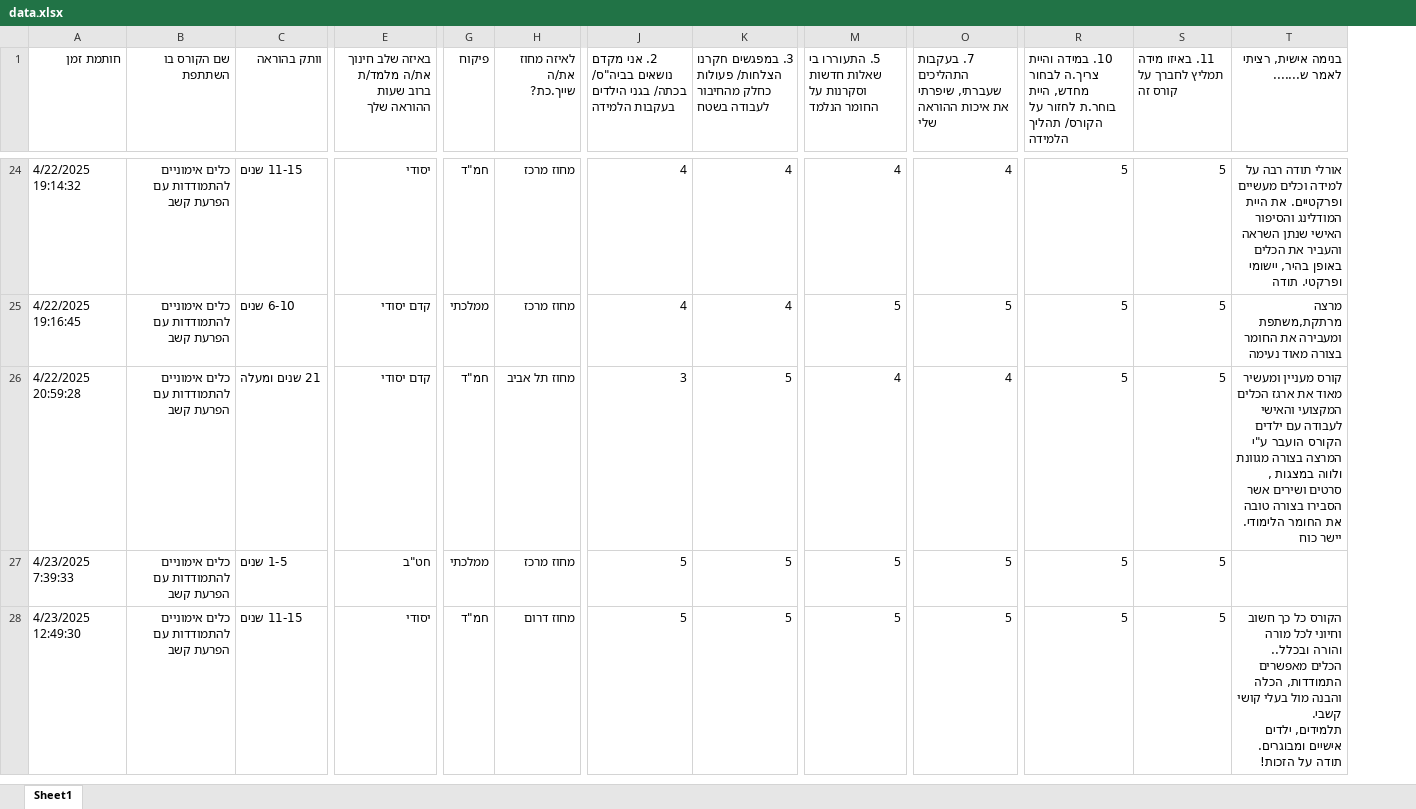
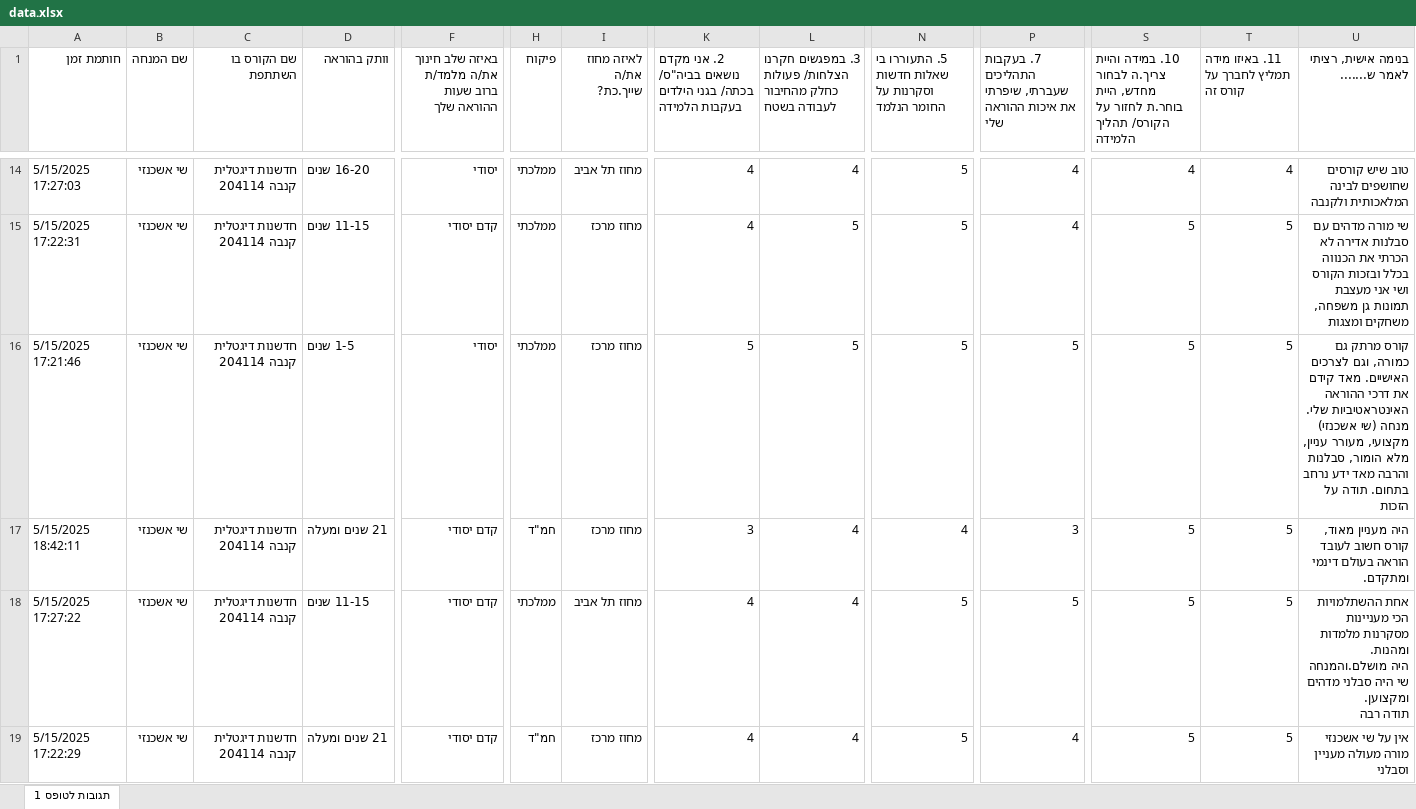
Before and after one commit to liormotola/dashboard, an Excel workbook: worker/data.xlsx, sheet תגובות לטופס 1, drawn as a sheet; only a part is shown, gaps mark what is left out; values as stored, in another font and other column widths than the file's, no cell formats; charts and pictures and table styles not drawn; removed rows and columns are numbered as before the commit, all else as after; rows hold the shown columns only; ↵ is a line break in a cell; the diff covers the shown part only; the diff names each change by its address in the sheet, - before the commit and + after, or states it on an @@ line.

```diff
--- a/worker/data.xlsx (sheet תגובות לטופס 1)
+++ b/worker/data.xlsx (sheet תגובות לטופס 1)
-sheet tab: Sheet1
+sheet tab: תגובות לטופס 1
+column B (שם המנחה), rows 14-16: all שי אשכנזי; row 18: שי אשכנזי
-A14 (חותמת זמן): 4/22/2025 19:14:32
+A14 (חותמת זמן): 5/15/2025 17:27:03
-C14:C15 (שם הקורס בו השתתפת): כלים אימוניים להתמודדות עם הפרעת קשב
+C14:C15 (שם הקורס בו השתתפת): חדשנות דיגטלית קנבה 204114
-D14 (וותק בהוראה): 11-15 שנים
+D14 (וותק בהוראה): 16-20 שנים
-H14 (פיקוח): חמ"ד
+H14 (פיקוח): ממלכתי
-I14 (לאיזה מחוז את/ה שייך.כת?): מחוז מרכז
+I14 (לאיזה מחוז את/ה שייך.כת?): מחוז תל אביב
-N14: 4
+N14: 5
-S14: 5
+S14: 4
-T14: 5
+T14: 4
-U14 (בנימה אישית, רציתי לאמר ש.......): אורלי תודה רבה על למידה וכלים מעשיים ופרקטיים. את היית המודלינג והסיפור האישי שנתן השראה והעביר את הכלים באופן בהיר, יישומי ופרקטי. תודה
+U14 (בנימה אישית, רציתי לאמר ש.......): טוב שיש קורסים שחושפים לבינה המלאכותית ולקנבה
-A15 (חותמת זמן): 4/22/2025 19:16:45
+A15 (חותמת זמן): 5/15/2025 17:22:31
-D15 (וותק בהוראה): 6-10 שנים
+D15 (וותק בהוראה): 11-15 שנים
-L15: 4
+L15: 5
-P15: 5
+P15: 4
-U15 (בנימה אישית, רציתי לאמר ש.......): מרצה מרתקת,משתפת ומעבירה את החומר בצורה מאוד נעימה
+U15 (בנימה אישית, רציתי לאמר ש.......): שי מורה מדהים עם סבלנות אדירה לא הכרתי את הכנווה בכלל ובזכות הקורס ושי אני מעצבת תמונות גן משפחה, משחקים ומצגות
-row 26: 4/22/2025 20:59:28 | כלים אימוניים להתמודדות עם הפרעת קשב | 21 שנים ומעלה | קדם יסודי | חמ"ד | מחוז תל אביב | 3 | 5 | 4 | 4 | 5 | 5 | קורס מעניין ומעשיר מאוד את ארגז הכלים המקצועי והאישי לעבודה עם ילדים הקורס הועבר ע"י המרצה בצורה מגוונת ולווה במצגות , סרטים ושירים אשר הסבירו בצורה טובה את החומר הלימודי. ↵ יישר כוח
-A16 (חותמת זמן): 4/23/2025 7:39:33
+A16 (חותמת זמן): 5/15/2025 17:21:46
-C16 (שם הקורס בו השתתפת): כלים אימוניים להתמודדות עם הפרעת קשב
+C16 (שם הקורס בו השתתפת): חדשנות דיגטלית קנבה 204114
-F16: חט"ב
+F16: יסודי
-U16 (בנימה אישית, רציתי לאמר ש.......): (empty)
+U16 (בנימה אישית, רציתי לאמר ש.......): קורס מרתק גם כמורה, וגם לצרכים האישיים. מאד קידם את דרכי ההוראה האינטראטיביות שלי. מנחה (שי אשכנזי) מקצועי, מעורר עניין, מלא הומור, סבלנות והרבה מאד ידע נרחב בתחום. תודה על הזכות
+row 17: 5/15/2025 18:42:11 | שי אשכנזי | חדשנות דיגטלית קנבה 204114 | 21 שנים ומעלה | קדם יסודי | חמ"ד | מחוז מרכז | 3 | 4 | 4 | 3 | 5 | 5 | היה מעניין מאוד, קורס חשוב לעובד הוראה בעולם דינמי ומתקדם.
-A18 (חותמת זמן): 4/23/2025 12:49:30
+A18 (חותמת זמן): 5/15/2025 17:27:22
-C18 (שם הקורס בו השתתפת): כלים אימוניים להתמודדות עם הפרעת קשב
+C18 (שם הקורס בו השתתפת): חדשנות דיגטלית קנבה 204114
-F18: יסודי
+F18: קדם יסודי
-H18 (פיקוח): חמ"ד
+H18 (פיקוח): ממלכתי
-I18 (לאיזה מחוז את/ה שייך.כת?): מחוז דרום
+I18 (לאיזה מחוז את/ה שייך.כת?): מחוז תל אביב
-K18: 5
+K18: 4
-L18: 5
+L18: 4
-U18 (בנימה אישית, רציתי לאמר ש.......): הקורס כל כך חשוב וחיוני לכל מורה והורה ובכלל.. ↵ הכלים מאפשרים התמודדות, הכלה והבנה מול בעלי קושי קשבי. ↵ תלמידים, ילדים אישיים ומבוגרים. תודה על הזכות!
+U18 (בנימה אישית, רציתי לאמר ש.......): אחת ההשתלמויות הכי מעניינות מסקרנות מלמדות ומהנות. ↵ היה מושלם.והמנחה שי היה סבלני מדהים ומקצוען. ↵ תודה רבה
+row 19: 5/15/2025 17:22:29 | שי אשכנזי | חדשנות דיגטלית קנבה 204114 | 21 שנים ומעלה | קדם יסודי | חמ"ד | מחוז מרכז | 4 | 4 | 5 | 4 | 5 | 5 | אין על שי אשכנזי מורה מעולה מעניין וסבלני
```
Also changed, not shown: 1 added row, 11 removed rows and 83 edited cells elsewhere in this sheet, cell formats, charts or pictures, 3 other files.
